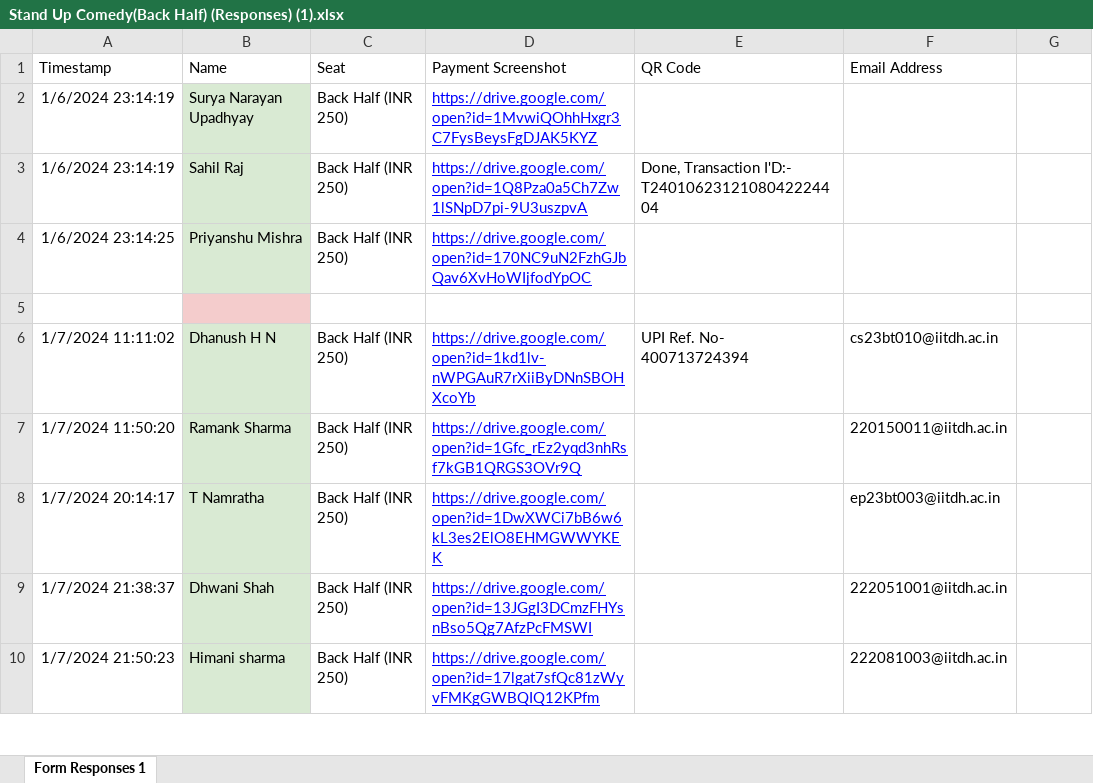
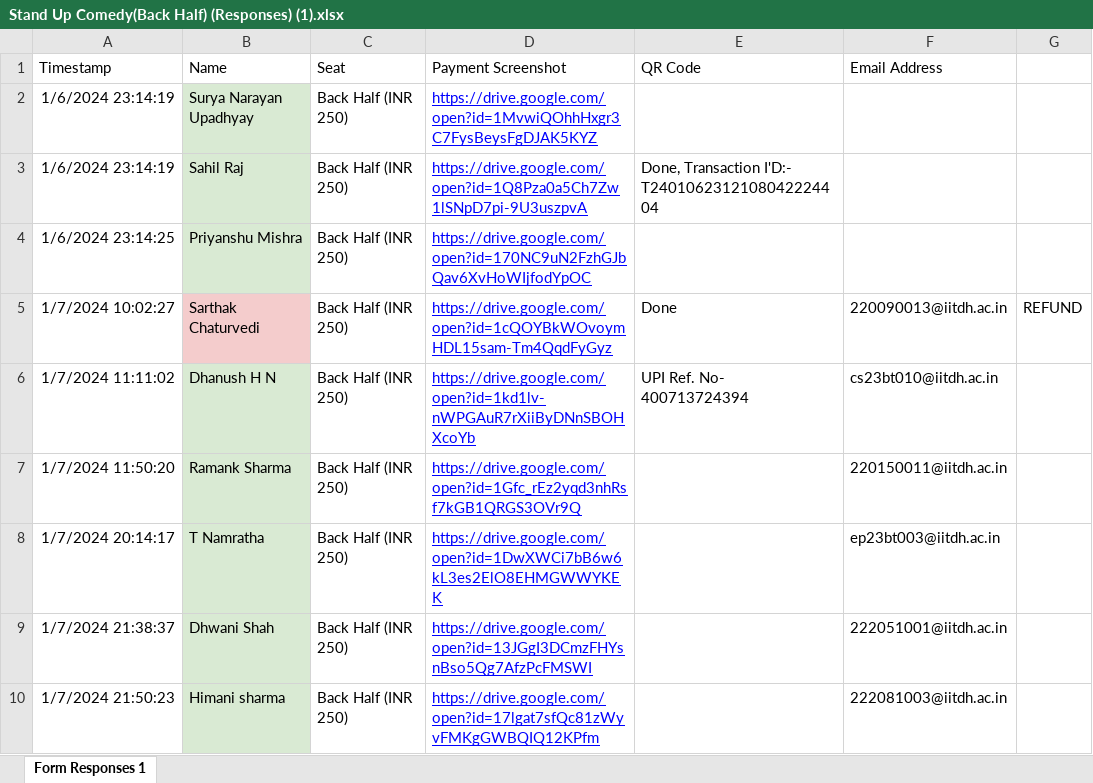
Before and after one commit to sakshamchhimwal/ParsecPasses, an Excel workbook: Stand Up Comedy(Back Half) (Responses) (1).xlsx, sheet Form Responses 1, drawn as a sheet; only a part is shown; values as stored, in another font and other column widths than the file's, no borders; charts and pictures not drawn; the diff covers the shown part only; the diff names each change by its address in the sheet, - before the commit and + after, or states it on an @@ line.

```diff
--- a/Stand Up Comedy(Back Half) (Responses) (1).xlsx (sheet Form Responses 1)
+++ b/Stand Up Comedy(Back Half) (Responses) (1).xlsx (sheet Form Responses 1)
-row 5: (empty)
+row 5: 1/7/2024 10:02:27 | Sarthak Chaturvedi | Back Half (INR 250) | https://drive.google.com/open?id=1cQOYBkWOvoymHDL15sam-Tm4QqdFyGyz | Done | 220090013@iitdh.ac.in | REFUND
```
Also changed, not shown: 26 added rows elsewhere in this sheet, Stand Up Comedy(First Row) (Responses) (1).xlsx, Stand Up Comedy(Front Half) (Responses) (1).xlsx, 42 other files.
